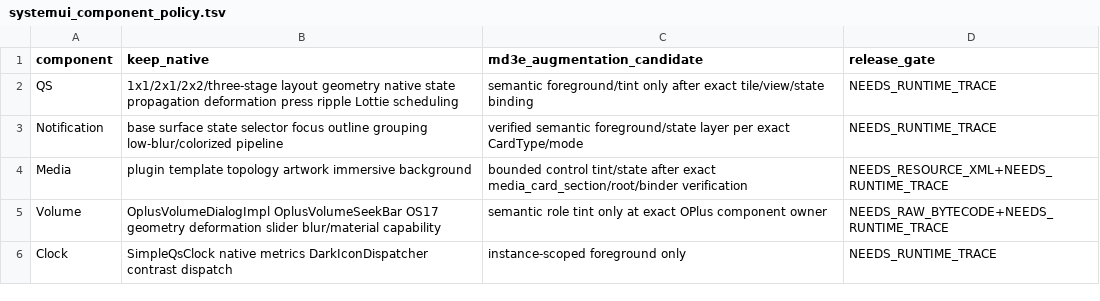
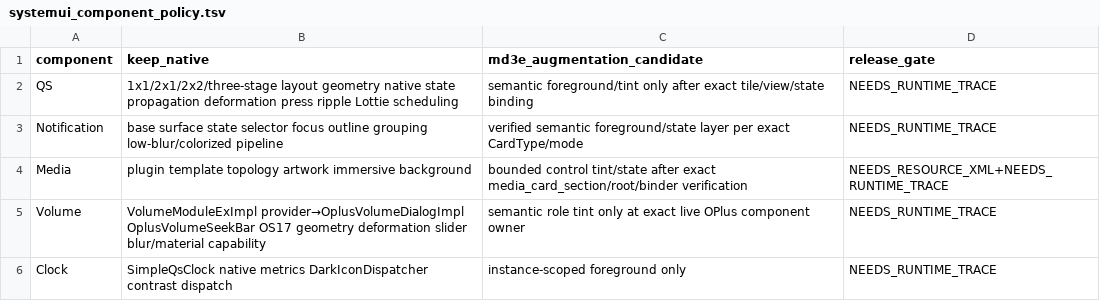
Before and after one commit to Zhanfg/ColorOS-Monet, a TSV file: compat/coloros17/systemui_component_policy.tsv, drawn as a sheet.

Commit message:
Close OPlus volume raw-bytecode architecture gap

```diff
--- a/compat/coloros17/systemui_component_policy.tsv
+++ b/compat/coloros17/systemui_component_policy.tsv
@@ -4,3 +4,3 @@ Notification	base surface state selector focus outline grouping low-blur/coloriz
 Media	plugin template topology artwork immersive background	bounded control tint/state after exact media_card_section/root/binder verification	NEEDS_RESOURCE_XML+NEEDS_RUNTIME_TRACE
-Volume	OplusVolumeDialogImpl OplusVolumeSeekBar OS17 geometry deformation slider blur/material capability	semantic role tint only at exact OPlus component owner	NEEDS_RAW_BYTECODE+NEEDS_RUNTIME_TRACE
+Volume	VolumeModuleExImpl provider→OplusVolumeDialogImpl OplusVolumeSeekBar OS17 geometry deformation slider blur/material capability	semantic role tint only at exact live OPlus component owner	NEEDS_RUNTIME_TRACE
 Clock	SimpleQsClock native metrics DarkIconDispatcher contrast dispatch	instance-scoped foreground only	NEEDS_RUNTIME_TRACE
```
Also changed, not shown: 1 other file.
